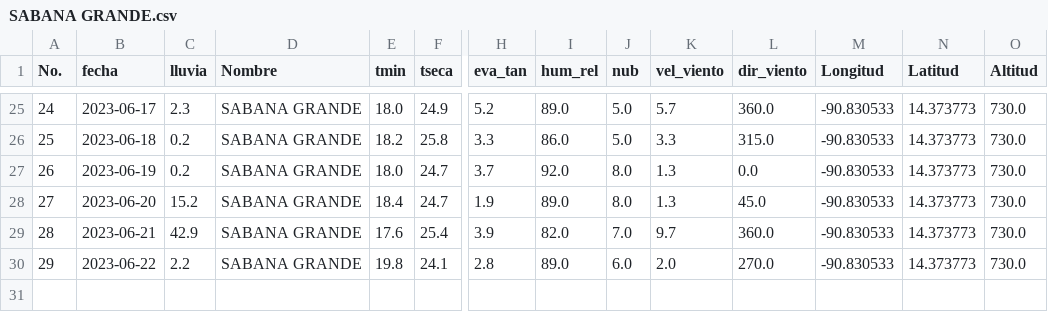
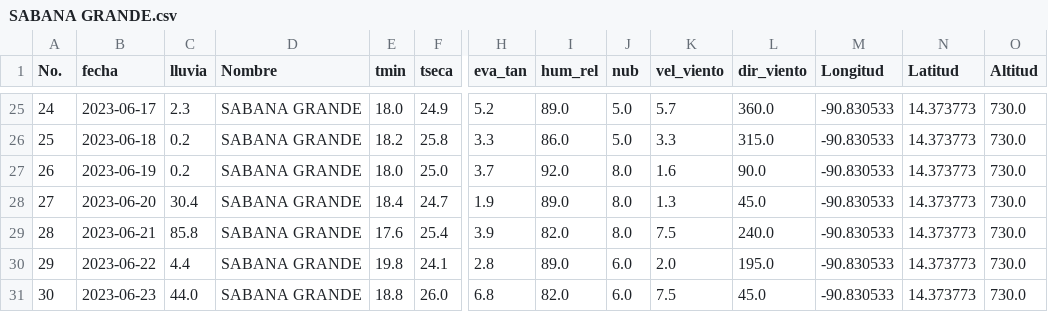
Before and after one commit to Climatologia-INSIVUMEH/monthly_data_by_station_csv, a CSV file: outputcsv/SABANA GRANDE.csv, drawn as a sheet; only a part is shown, gaps mark what is left out; rows hold the shown columns only; the diff names each change by its address in the sheet, - before the commit and + after, or states it on an @@ line.

```diff
--- a/outputcsv/SABANA GRANDE.csv
+++ b/outputcsv/SABANA GRANDE.csv
-F27 (tseca): 24.7
+F27 (tseca): 25.0
-K27 (vel_viento): 1.3
+K27 (vel_viento): 1.6
-L27 (dir_viento): 0.0
+L27 (dir_viento): 90.0
-C28 (lluvia): 15.2
+C28 (lluvia): 30.4
-C29 (lluvia): 42.9
+C29 (lluvia): 85.8
-J29 (nub): 7.0
+J29 (nub): 8.0
-K29 (vel_viento): 9.7
+K29 (vel_viento): 7.5
-L29 (dir_viento): 360.0
+L29 (dir_viento): 240.0
-C30 (lluvia): 2.2
+C30 (lluvia): 4.4
-L30 (dir_viento): 270.0
+L30 (dir_viento): 195.0
+row 31: 30 | 2023-06-23 | 44.0 | SABANA GRANDE | 18.8 | 26.0 | 6.8 | 82.0 | 6.0 | 7.5 | 45.0 | -90.830533 | 14.373773 | 730.0
```
Also changed, not shown: outputcsv/PUERTO BARRIOS PHC.csv, outputcsv/SACAPULAS.csv, 46 other files.
